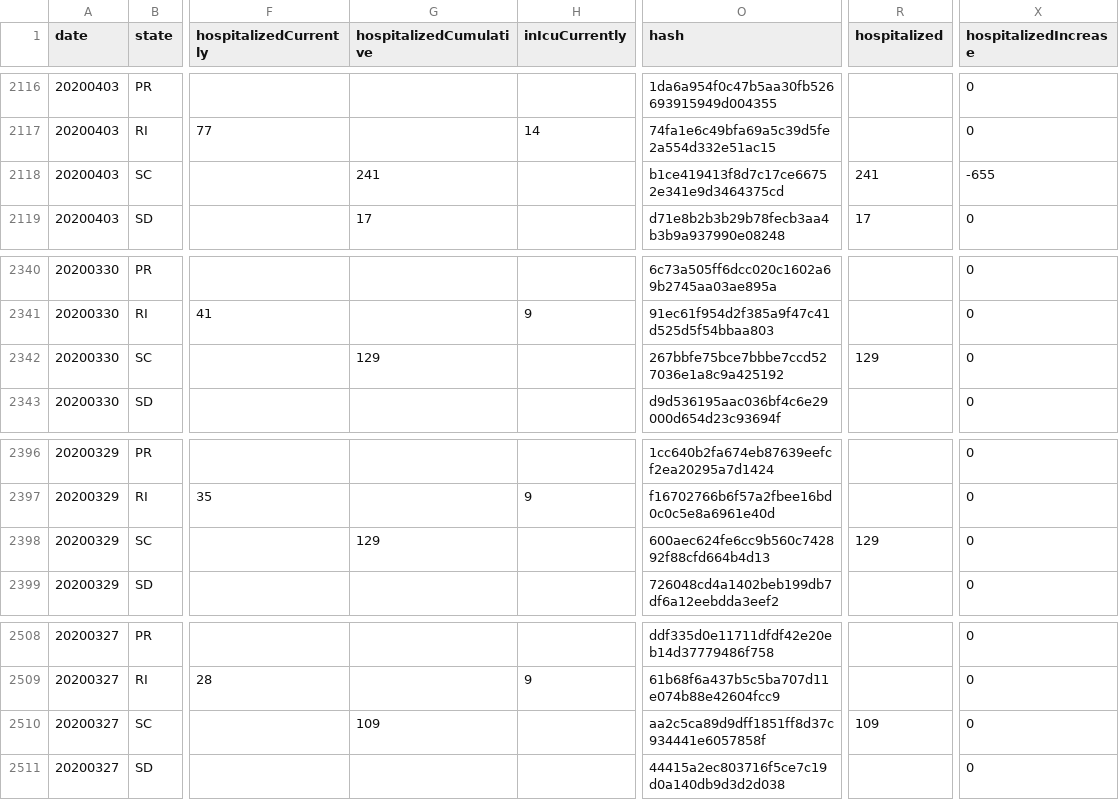
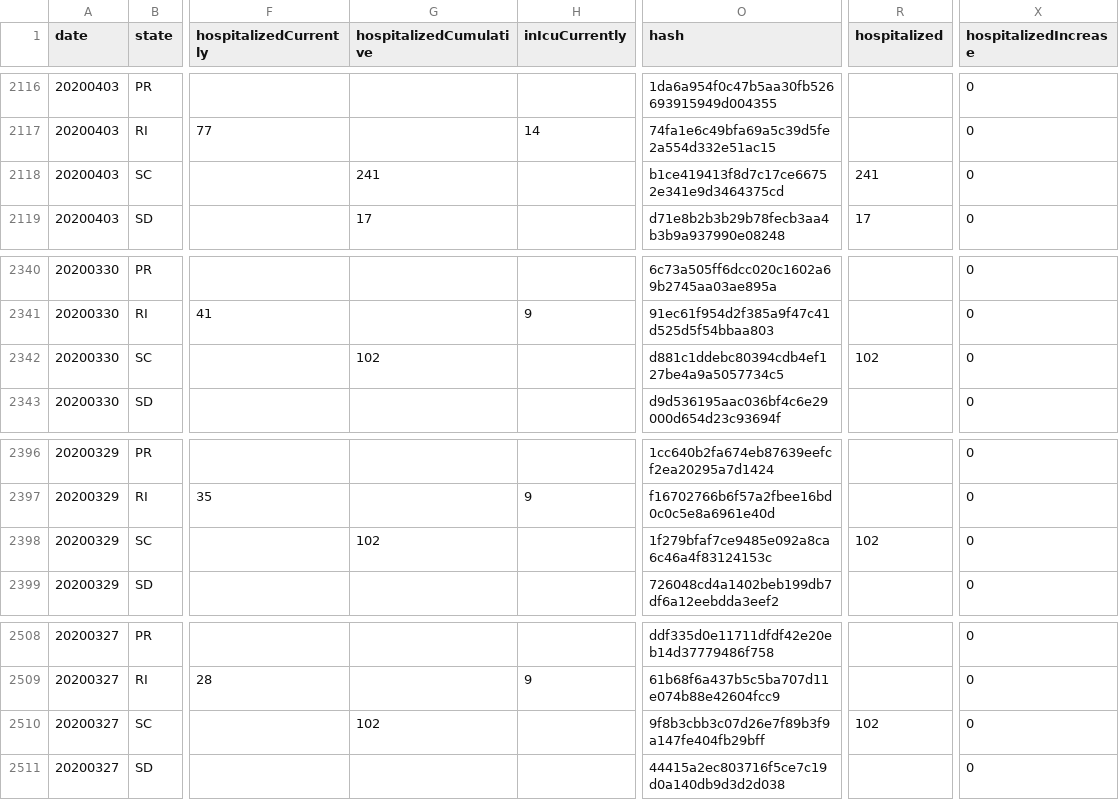
Before and after one commit to thoo/covid-tracking-data, a CSV file: data/states_daily_4pm_et.csv, drawn as a sheet; only a part is shown, gaps mark what is left out; the diff covers the shown part only; the diff names each change by its address in the sheet, - before the commit and + after, or states it on an @@ line.

```diff
--- a/data/states_daily_4pm_et.csv
+++ b/data/states_daily_4pm_et.csv
-X2118 (hospitalizedIncrease): -655
+X2118 (hospitalizedIncrease): 0
-G2342 (hospitalizedCumulative): 129
+G2342 (hospitalizedCumulative): 102
-O2342 (hash): 267bbfe75bce7bbbe7ccd527036e1a8c9a425192
+O2342 (hash): d881c1ddebc80394cdb4ef127be4a9a5057734c5
-R2342 (hospitalized): 129
+R2342 (hospitalized): 102
-G2398 (hospitalizedCumulative): 129
+G2398 (hospitalizedCumulative): 102
-O2398 (hash): 600aec624fe6cc9b560c742892f88cfd664b4d13
+O2398 (hash): 1f279bfaf7ce9485e092a8ca6c46a4f83124153c
-R2398 (hospitalized): 129
+R2398 (hospitalized): 102
-G2510 (hospitalizedCumulative): 109
+G2510 (hospitalizedCumulative): 102
-O2510 (hash): aa2c5ca89d9dff1851ff8d37c934441e6057858f
+O2510 (hash): 9f8b3cbb3c07d26e7f89b3f9a147fe404fb29bff
-R2510 (hospitalized): 109
+R2510 (hospitalized): 102
```
Also changed, not shown: 20 edited cells elsewhere in this file.
